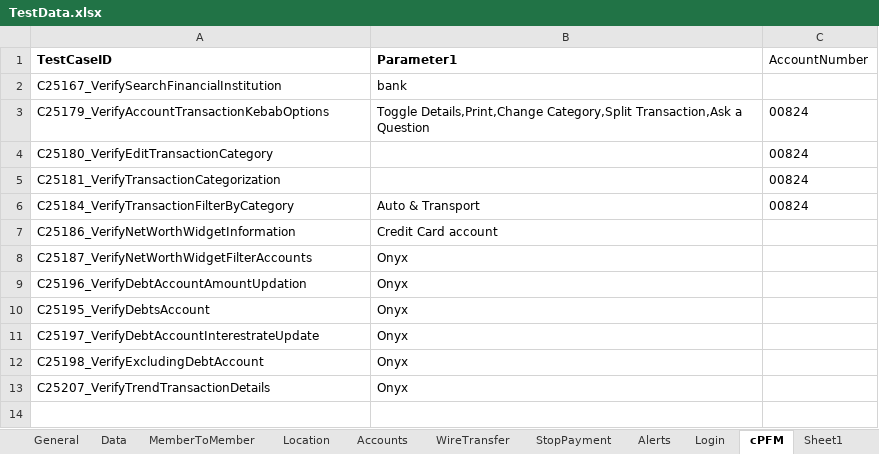
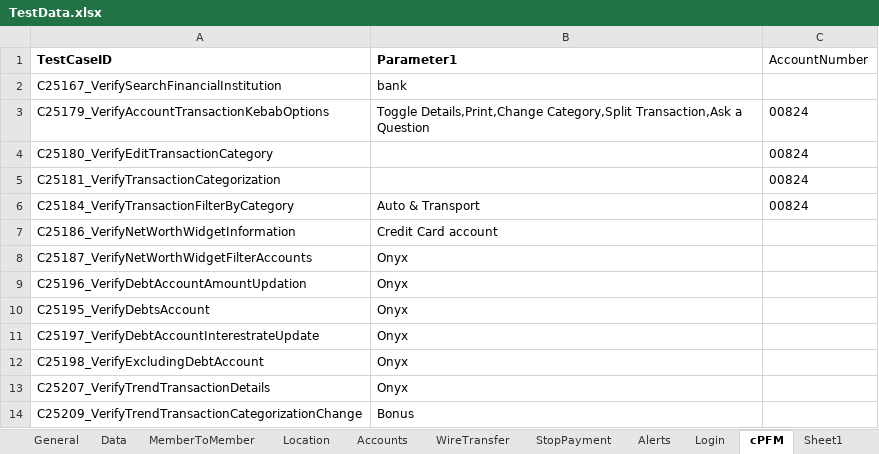
Before and after one commit to mamata-create/TDECUProjects, an Excel workbook: Q2_Automation/src/main/java/com/Resources/TestData.xlsx, sheet cPFM, drawn as a sheet; values as stored, in another font and other column widths than the file's, no borders; the diff names each change by its address in the sheet, - before the commit and + after, or states it on an @@ line.

```diff
--- a/Q2_Automation/src/main/java/com/Resources/TestData.xlsx (sheet cPFM)
+++ b/Q2_Automation/src/main/java/com/Resources/TestData.xlsx (sheet cPFM)
+row 14: C25209_VerifyTrendTransactionCategorizationChange | Bonus
```
Also changed, not shown: sheet General, 29 other files.
